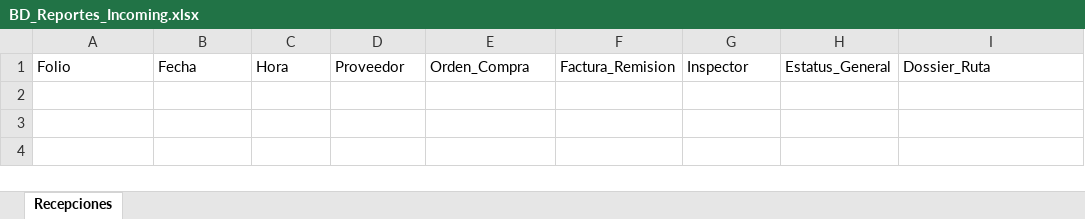
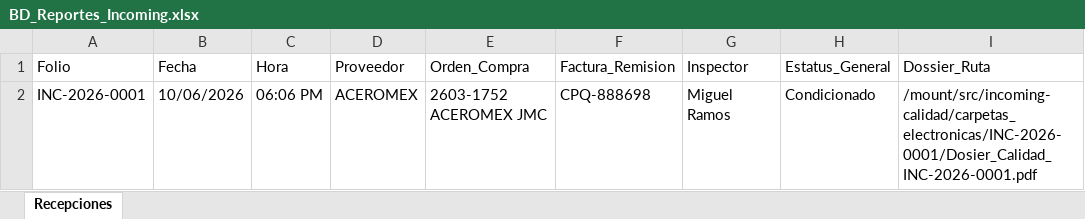
Before and after one commit to jesusalbertomoraleslopez-byte/incoming-calidad, an Excel workbook: BD_Reportes_Incoming.xlsx, sheet Recepciones, drawn as a sheet; values as stored, in another font and other column widths than the file's, no borders; the diff names each change by its address in the sheet, - before the commit and + after, or states it on an @@ line.

```diff
--- a/BD_Reportes_Incoming.xlsx (sheet Recepciones)
+++ b/BD_Reportes_Incoming.xlsx (sheet Recepciones)
+row 2: INC-2026-0001 | 10/06/2026 | 06:06 PM | ACEROMEX | 2603-1752 ACEROMEX JMC | CPQ-888698 | Miguel Ramos | Condicionado | /mount/src/incoming-calidad/carpetas_electronicas/INC-2026-0001/Dosier_Calidad_INC-2026-0001.pdf
```
Also changed, not shown: BD_Atados_Incoming.xlsx, 15 other files.
